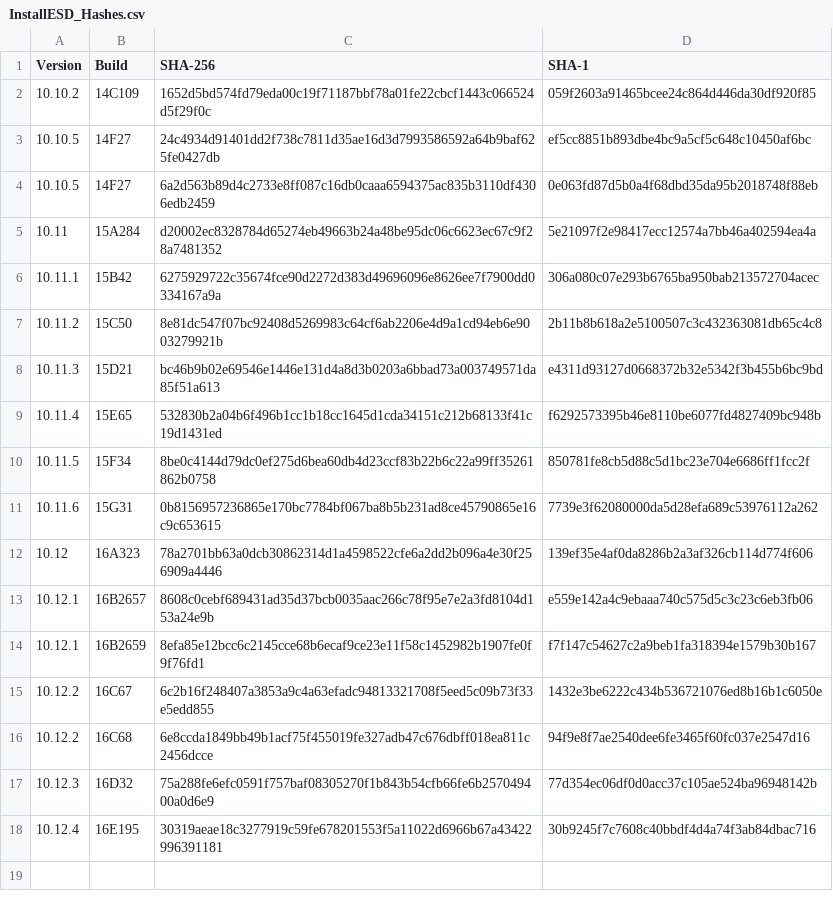
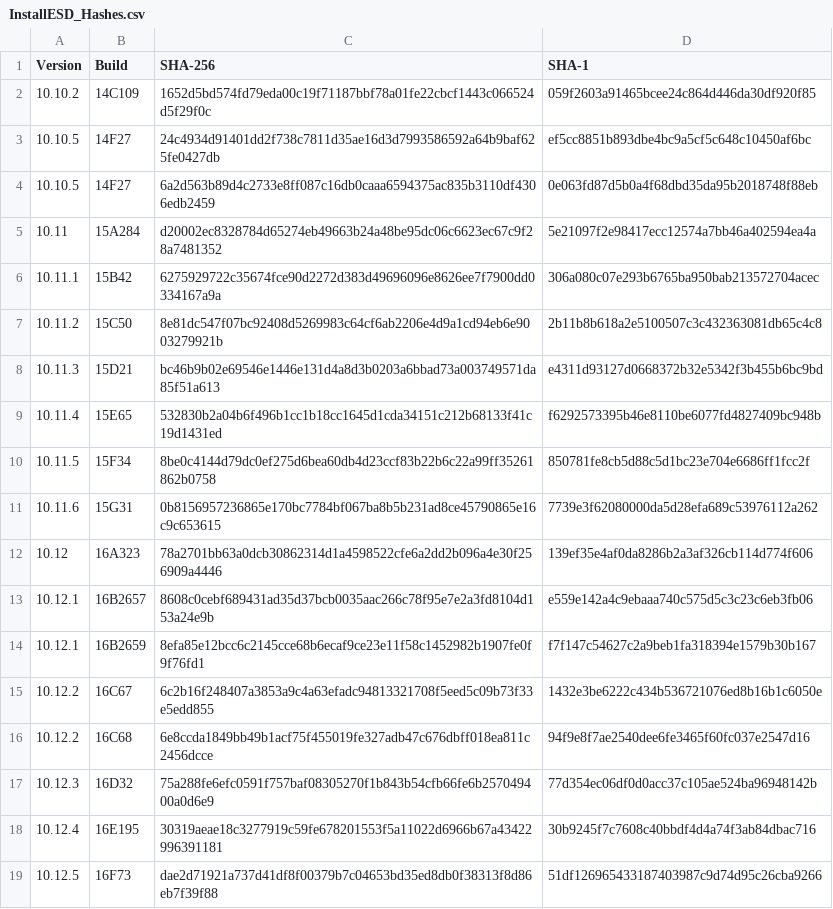
Before and after one commit to drduh/macOS-Security-and-Privacy-Guide, a CSV file: InstallESD_Hashes.csv, drawn as a sheet.

Commit message:
Add 10.12.5 Hashes

```diff
--- a/InstallESD_Hashes.csv
+++ b/InstallESD_Hashes.csv
@@ -18 +18,2 @@ Version,Build,SHA-256,SHA-1
 10.12.4,16E195,30319aeae18c3277919c59fe678201553f5a11022d6966b67a43422996391181,30b9245f7c7608c40bbdf4d4a74f3ab84dbac716
+10.12.5,16F73,dae2d71921a737d41df8f00379b7c04653bd35ed8db0f38313f8d86eb7f39f88,51df126965433187403987c9d74d95c26cba9266
```
